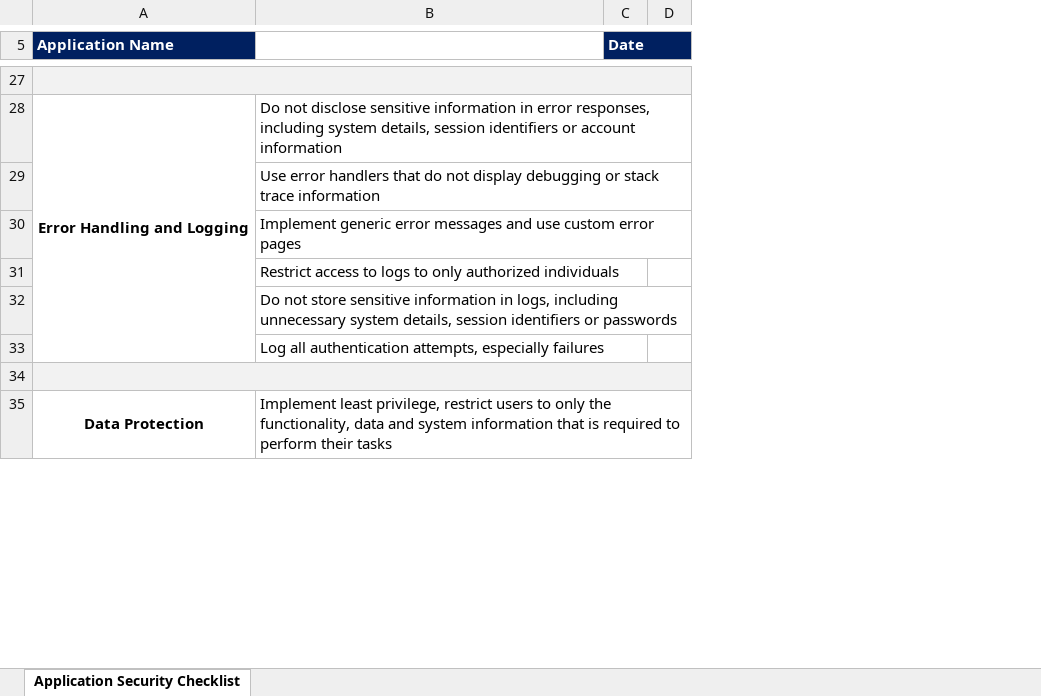
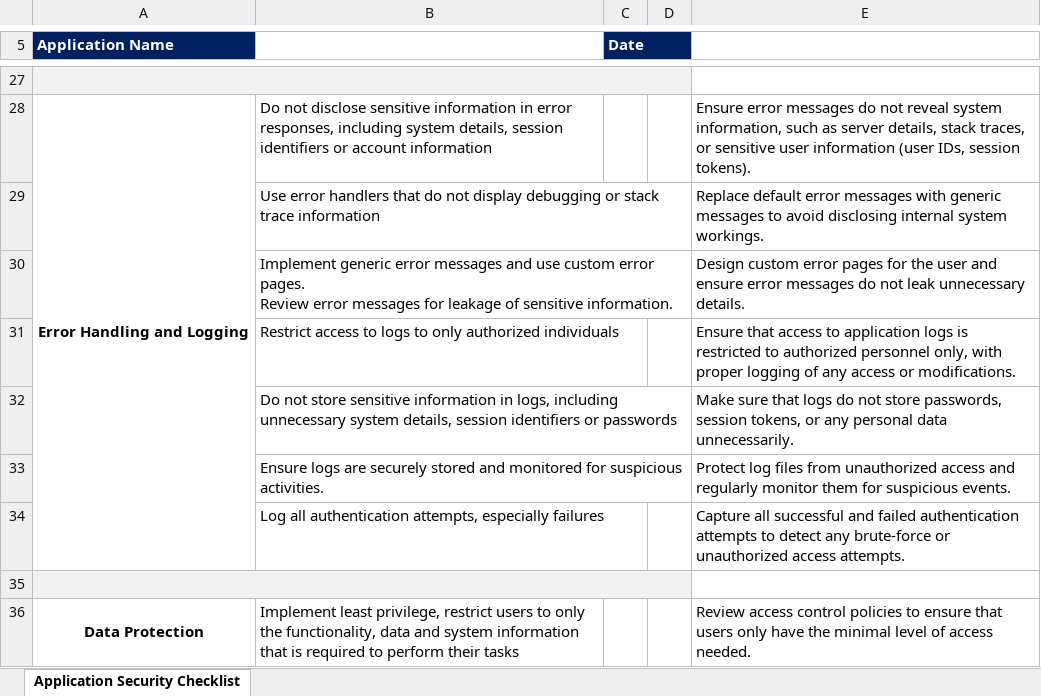
Before and after one commit to rohitnirantar/Cybersecurity, an Excel workbook: Templates/Application Security Checklist.xlsx, sheet Application Security Checklist, drawn as a sheet; only a part is shown, gaps mark what is left out; values as stored, in another font and other column widths than the file's, no borders; charts and pictures not drawn; ↵ is a line break in a cell; the diff covers the shown part only; the diff names each change by its address in the sheet, - before the commit and + after, or states it on an @@ line.

Commit message:
updating Application Security Checklist and other Templates

```diff
--- a/Templates/Application Security Checklist.xlsx (sheet Application Security Checklist)
+++ b/Templates/Application Security Checklist.xlsx (sheet Application Security Checklist)
+column E, rows 28-32: Ensure error messages do not reveal system information, such as server details, stack traces, or sensitive user information (user IDs, session tokens). | Replace default error messages with generic messages to avoid disclosing internal system workings. | Design custom error pages for the user and ensure error messages do not leak unnecessary details. | Ensure that access to application logs is restricted to authorized personnel only, with proper logging of any access or modifications. | Make sure that logs do not store passwords, session tokens, or any personal data unnecessarily.; rows 34-36: Capture all successful and failed authentication attempts to detect any brute-force or unauthorized access attempts. |  | Review access control policies to ensure that users only have the minimal level of access needed.
-B30: …custom error pages
+B30: …custom error pages. ↵ Review error messages for leakage of sensitive information.
+row 33:  | Ensure logs are securely stored and monitored for suspicious activities. |  |  | Protect log files from unauthorized access and regularly monitor them for suspicious events.
```
Also changed, not shown: 8 added rows, 1 removed row and 1 edited cell elsewhere in this sheet, charts or pictures, 2 other files.
